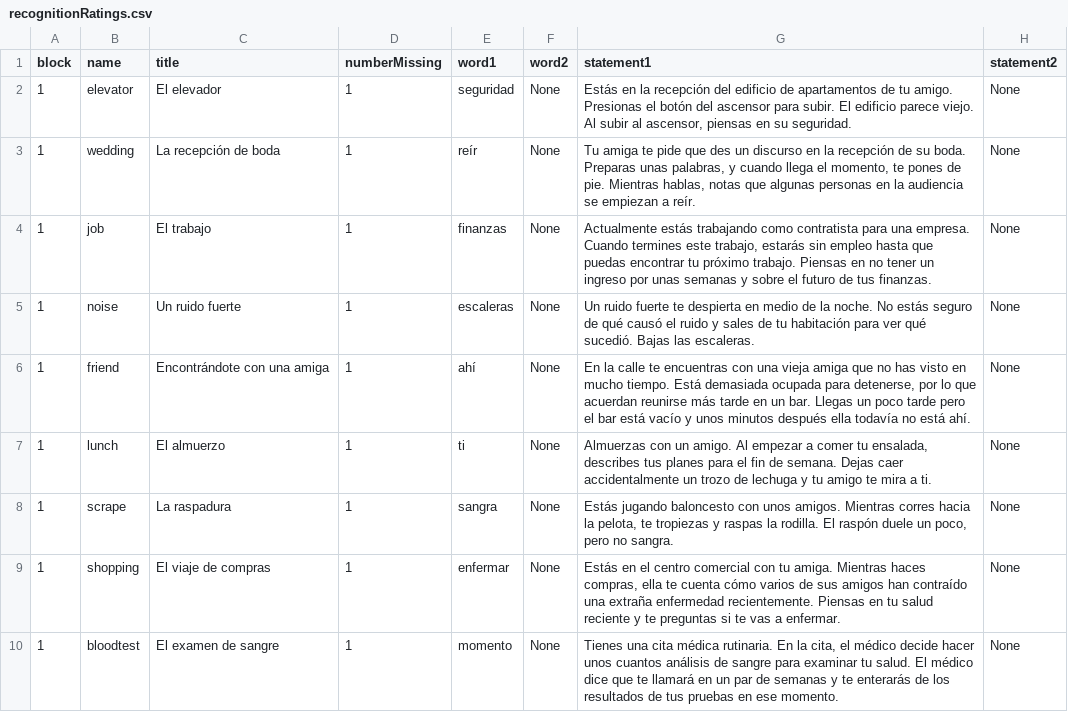
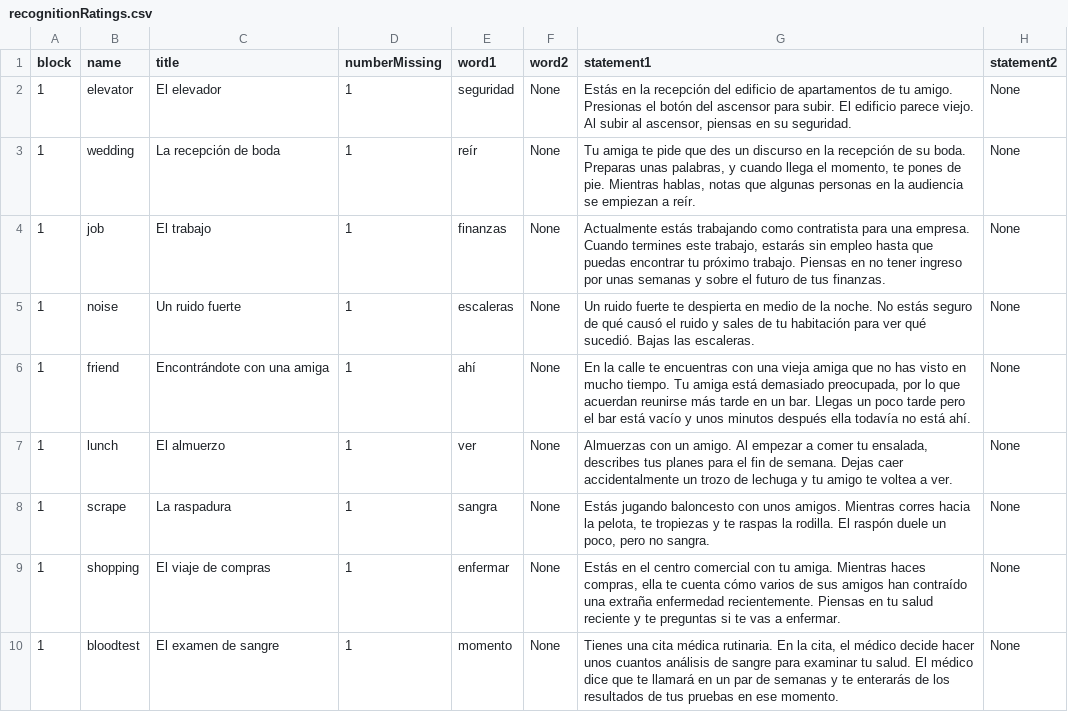
Before and after one commit to TeachmanLab/MT-Angular, a CSV file: src/assets/csv/es-ES/recognitionRatings.csv, drawn as a sheet; only a part is shown; the diff names each change by its address in the sheet, - before the commit and + after, or states it on an @@ line.

```diff
--- a/src/assets/csv/es-ES/recognitionRatings.csv
+++ b/src/assets/csv/es-ES/recognitionRatings.csv
-G4 (statement1): …no tener un ingreso por…
+G4 (statement1): …no tener ingreso por…
-G6 (statement1): …mucho tiempo. Está demasiada ocupada para detenerse, por lo…
+G6 (statement1): …mucho tiempo. Tu amiga está demasiado preocupada, por lo…
-E7 (word1): ti
+E7 (word1): ver
-G7 (statement1): …amigo te mira a ti.
+G7 (statement1): …amigo te voltea a ver.
-G8 (statement1): …tropiezas y raspas la…
+G8 (statement1): …tropiezas y te raspas la…
```
Also changed, not shown: src/assets/csv/es-ES/firstSession.csv, src/assets/csv/es-ES/secondSession.csv.
